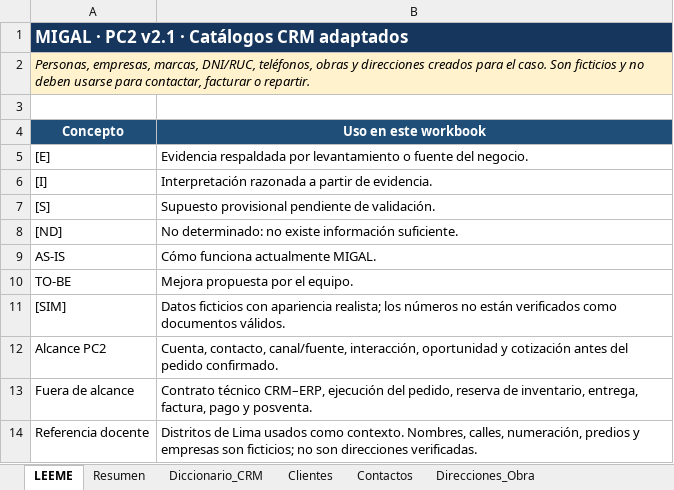
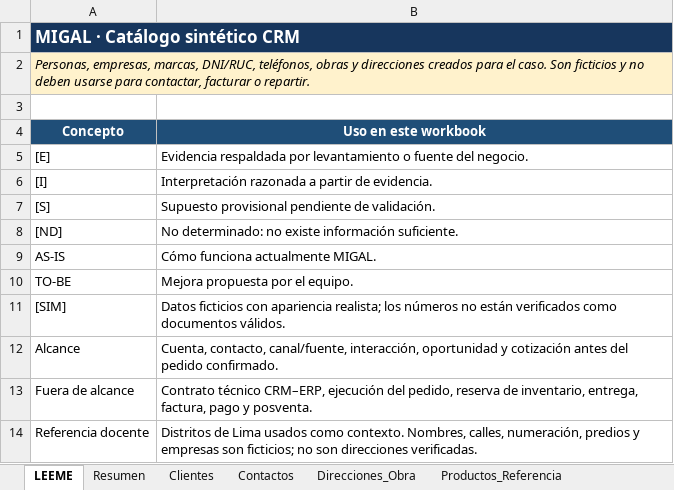
Before and after one commit to dieg0-29/migal-erp, an Excel workbook: datos/pruebas/catalogos-crm-sinteticos.xlsx, sheet LEEME, drawn as a sheet; values as stored, in another font and other column widths than the file's, no borders; the diff names each change by its address in the sheet, - before the commit and + after, or states it on an @@ line.

```diff
--- a/datos/pruebas/catalogos-crm-sinteticos.xlsx (sheet LEEME)
+++ b/datos/pruebas/catalogos-crm-sinteticos.xlsx (sheet LEEME)
-sheet tab: Diccionario_CRM
-A1 (Concepto): MIGAL · PC2 v2.1 · Catálogos CRM adaptados
+A1 (Concepto): MIGAL · Catálogo sintético CRM
-B1 fill: #17365D
+B1 fill: none
-B2 fill: #FFF2CC
+B2 fill: none
-A12 (Concepto): Alcance PC2
+A12 (Concepto): Alcance
```
Also changed, not shown: sheet Cotizaciones_Detalle, sheet Resumen, sheet Productos_Referencia, sheet Trazabilidad_Fuentes, sheet Clientes, sheet Decisiones_Comerciales, 5 more sheets, 14 other files.
